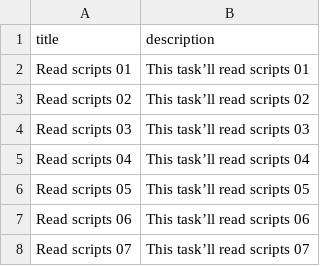
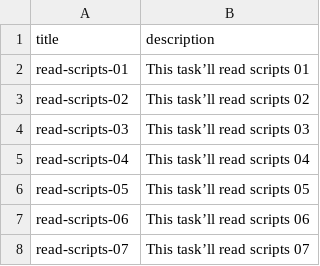
Before and after one commit to whycarlindev/crud-tasks, a CSV file: import-csv/tasks-to-create.csv, drawn as a sheet.

```diff
--- a/import-csv/tasks-to-create.csv
+++ b/import-csv/tasks-to-create.csv
@@ -1,8 +1,8 @@
 title,description
-Read scripts 01,This task’ll read scripts 01
-Read scripts 02,This task’ll read scripts 02
-Read scripts 03,This task’ll read scripts 03
-Read scripts 04,This task’ll read scripts 04
-Read scripts 05,This task’ll read scripts 05
-Read scripts 06,This task’ll read scripts 06
-Read scripts 07,This task’ll read scripts 07
+read-scripts-01,This task’ll read scripts 01
+read-scripts-02,This task’ll read scripts 02
+read-scripts-03,This task’ll read scripts 03
+read-scripts-04,This task’ll read scripts 04
+read-scripts-05,This task’ll read scripts 05
+read-scripts-06,This task’ll read scripts 06
+read-scripts-07,This task’ll read scripts 07
```
Also changed, not shown: 18 other files.
